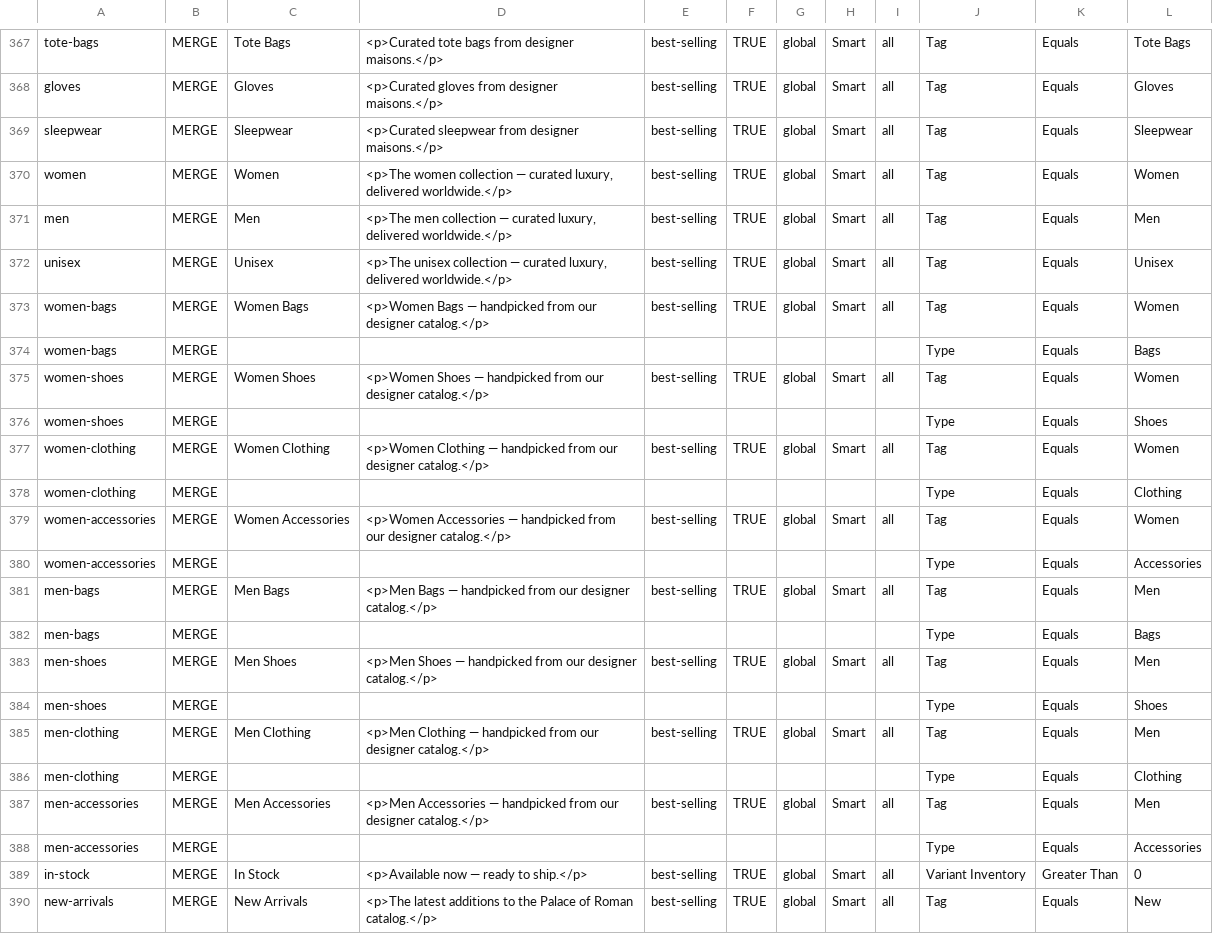
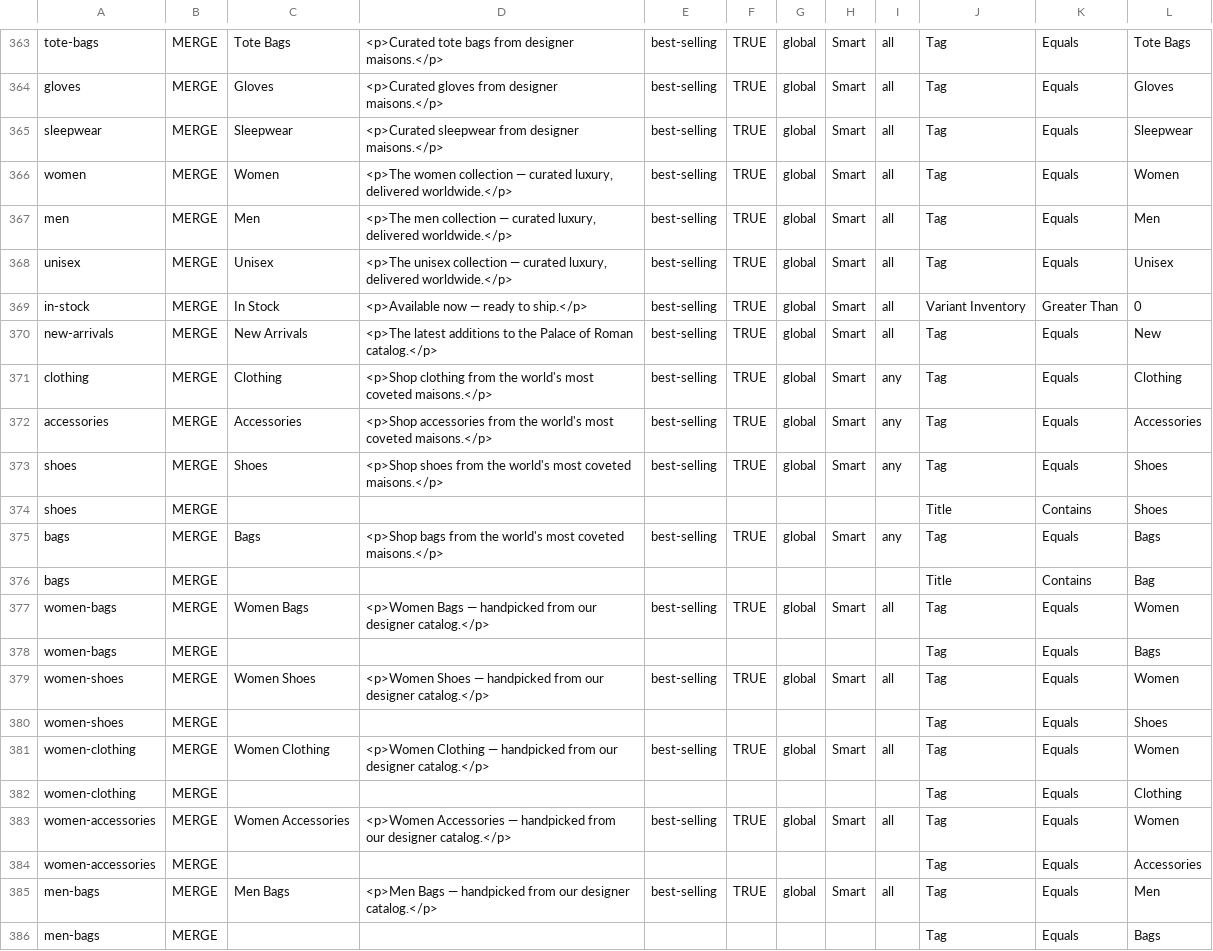
Before and after one commit to androeomega-del/palaceofromanoffical, a CSV file: public/imports/smart-collections-matrixify-fixed.csv, drawn as a sheet; only a part is shown, gaps mark what is left out; the diff covers the shown part only.

```diff
--- a/public/imports/smart-collections-matrixify-fixed.csv
+++ b/public/imports/smart-collections-matrixify-fixed.csv
@@ -372,19 +368,19 @@ men,MERGE,Men,"<p>The men collection — curated luxury, delivered worldwide.</p
 unisex,MERGE,Unisex,"<p>The unisex collection — curated luxury, delivered worldwide.</p>",best-selling,TRUE,global,Smart,all,Tag,Equals,Unisex
-women-bags,MERGE,Women Bags,<p>Women Bags — handpicked from our designer catalog.</p>,best-selling,TRUE,global,Smart,all,Tag,Equals,Women
-women-bags,MERGE,,,,,,,,Type,Equals,Bags
-women-shoes,MERGE,Women Shoes,<p>Women Shoes — handpicked from our designer catalog.</p>,best-selling,TRUE,global,Smart,all,Tag,Equals,Women
-women-shoes,MERGE,,,,,,,,Type,Equals,Shoes
-women-clothing,MERGE,Women Clothing,<p>Women Clothing — handpicked from our designer catalog.</p>,best-selling,TRUE,global,Smart,all,Tag,Equals,Women
-women-clothing,MERGE,,,,,,,,Type,Equals,Clothing
-women-accessories,MERGE,Women Accessories,<p>Women Accessories — handpicked from our designer catalog.</p>,best-selling,TRUE,global,Smart,all,Tag,Equals,Women
-women-accessories,MERGE,,,,,,,,Type,Equals,Accessories
-men-bags,MERGE,Men Bags,<p>Men Bags — handpicked from our designer catalog.</p>,best-selling,TRUE,global,Smart,all,Tag,Equals,Men
-men-bags,MERGE,,,,,,,,Type,Equals,Bags
-men-shoes,MERGE,Men Shoes,<p>Men Shoes — handpicked from our designer catalog.</p>,best-selling,TRUE,global,Smart,all,Tag,Equals,Men
-men-shoes,MERGE,,,,,,,,Type,Equals,Shoes
-men-clothing,MERGE,Men Clothing,<p>Men Clothing — handpicked from our designer catalog.</p>,best-selling,TRUE,global,Smart,all,Tag,Equals,Men
-men-clothing,MERGE,,,,,,,,Type,Equals,Clothing
-men-accessories,MERGE,Men Accessories,<p>Men Accessories — handpicked from our designer catalog.</p>,best-selling,TRUE,global,Smart,all,Tag,Equals,Men
-men-accessories,MERGE,,,,,,,,Type,Equals,Accessories
 in-stock,MERGE,In Stock,<p>Available now — ready to ship.</p>,best-selling,TRUE,global,Smart,all,Variant Inventory,Greater Than,0
 new-arrivals,MERGE,New Arrivals,<p>The latest additions to the Palace of Roman catalog.</p>,best-selling,TRUE,global,Smart,all,Tag,Equals,New
+clothing,MERGE,Clothing,<p>Shop clothing from the world's most coveted maisons.</p>,best-selling,TRUE,global,Smart,any,Tag,Equals,Clothing
+accessories,MERGE,Accessories,<p>Shop accessories from the world's most coveted maisons.</p>,best-selling,TRUE,global,Smart,any,Tag,Equals,Accessories
+shoes,MERGE,Shoes,<p>Shop shoes from the world's most coveted maisons.</p>,best-selling,TRUE,global,Smart,any,Tag,Equals,Shoes
+shoes,MERGE,,,,,,,,Title,Contains,Shoes
+bags,MERGE,Bags,<p>Shop bags from the world's most coveted maisons.</p>,best-selling,TRUE,global,Smart,any,Tag,Equals,Bags
+bags,MERGE,,,,,,,,Title,Contains,Bag
+women-bags,MERGE,Women Bags,<p>Women Bags — handpicked from our designer catalog.</p>,best-selling,TRUE,global,Smart,all,Tag,Equals,Women
+women-bags,MERGE,,,,,,,,Tag,Equals,Bags
+women-shoes,MERGE,Women Shoes,<p>Women Shoes — handpicked from our designer catalog.</p>,best-selling,TRUE,global,Smart,all,Tag,Equals,Women
+women-shoes,MERGE,,,,,,,,Tag,Equals,Shoes
+women-clothing,MERGE,Women Clothing,<p>Women Clothing — handpicked from our designer catalog.</p>,best-selling,TRUE,global,Smart,all,Tag,Equals,Women
+women-clothing,MERGE,,,,,,,,Tag,Equals,Clothing
+women-accessories,MERGE,Women Accessories,<p>Women Accessories — handpicked from our designer catalog.</p>,best-selling,TRUE,global,Smart,all,Tag,Equals,Women
+women-accessories,MERGE,,,,,,,,Tag,Equals,Accessories
+men-bags,MERGE,Men Bags,<p>Men Bags — handpicked from our designer catalog.</p>,best-selling,TRUE,global,Smart,all,Tag,Equals,Men
+men-bags,MERGE,,,,,,,,Tag,Equals,Bags
```
Also changed, not shown: 3 added rows and 4 removed rows elsewhere in this file.
